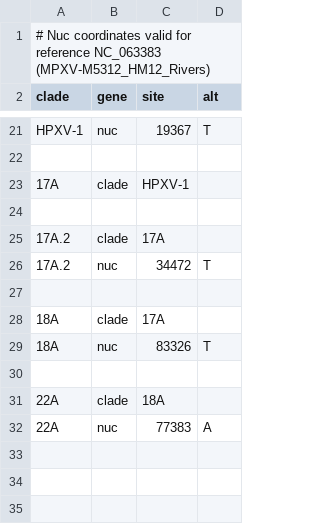
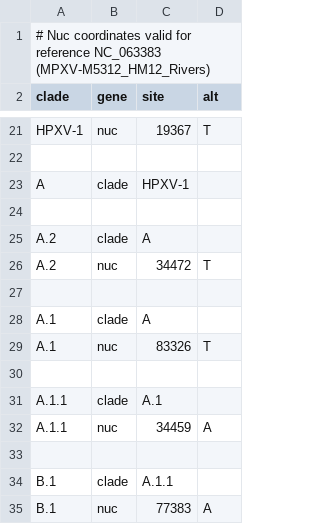
Before and after one commit to nextstrain/mpox, a TSV file: config/clades.tsv, drawn as a sheet; only a part is shown, gaps mark what is left out.

Commit message:
nextclade: add Pango style clade names

```diff
--- a/config/clades.tsv
+++ b/config/clades.tsv
@@ -22,11 +22,14 @@ HPXV-1	nuc	19367	T
 
-17A	clade	HPXV-1
+A	clade	HPXV-1
 
-17A.2	clade	17A
-17A.2	nuc	34472	T
+A.2	clade	A
+A.2	nuc	34472	T
 
-18A	clade	17A
-18A	nuc	83326	T
+A.1	clade	A
+A.1	nuc	83326	T
 
-22A	clade	18A
-22A	nuc	77383	A
+A.1.1	clade	A.1
+A.1.1	nuc	34459	A
+
+B.1	clade	A.1.1
+B.1	nuc	77383	A
```
Also changed, not shown: 1 other file.
